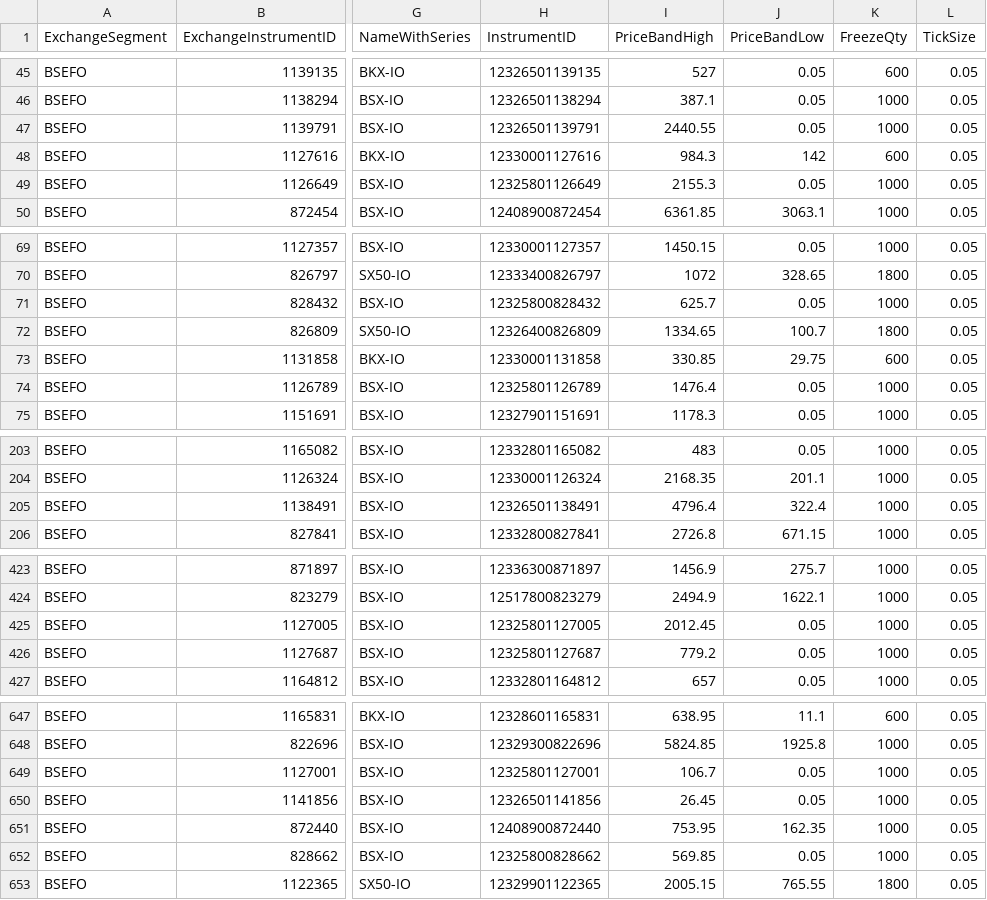
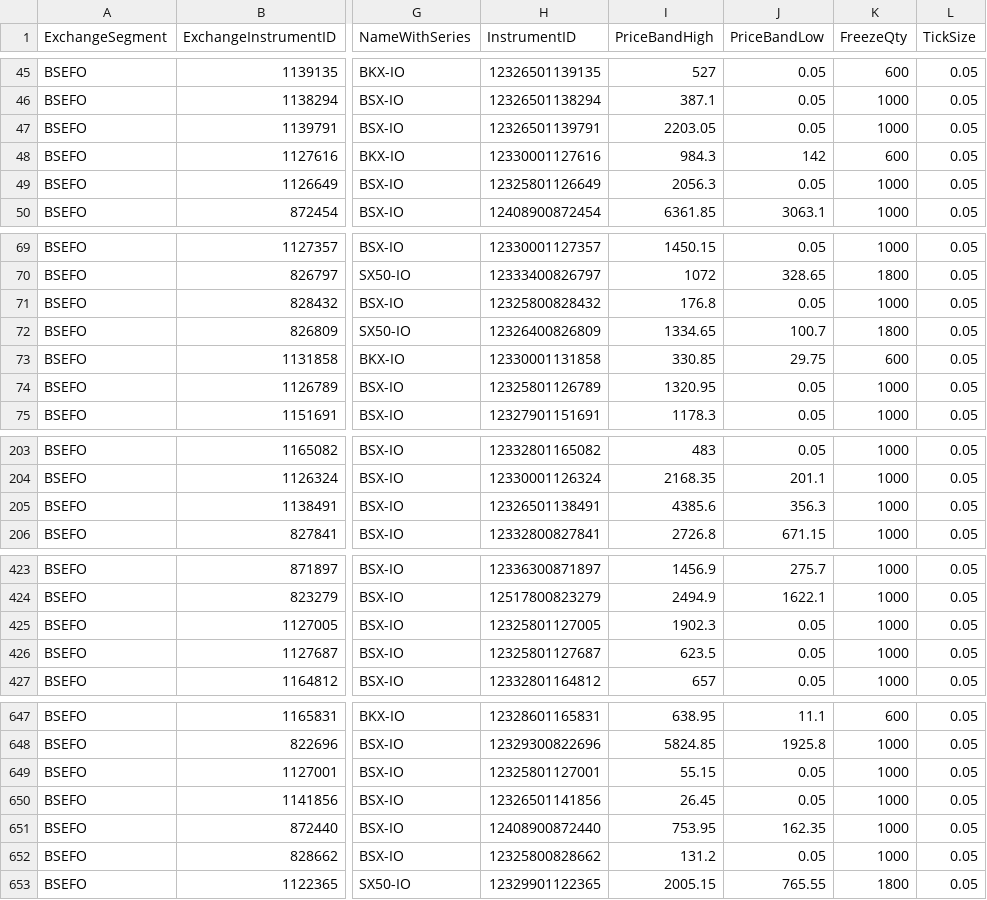
Before and after one commit to TechfaneTechnologies/XTS_MasterInstruments, a CSV file: csv/BSEFO.csv, drawn as a sheet; only a part is shown, gaps mark what is left out; the diff covers the shown part only; the diff names each change by its address in the sheet, - before the commit and + after, or states it on an @@ line.

```diff
--- a/csv/BSEFO.csv
+++ b/csv/BSEFO.csv
-I47 (PriceBandHigh): 2440.55
+I47 (PriceBandHigh): 2203.05
-I49 (PriceBandHigh): 2155.3
+I49 (PriceBandHigh): 2056.3
-I71 (PriceBandHigh): 625.7
+I71 (PriceBandHigh): 176.8
-I74 (PriceBandHigh): 1476.4
+I74 (PriceBandHigh): 1320.95
-I205 (PriceBandHigh): 4796.4
+I205 (PriceBandHigh): 4385.6
-J205 (PriceBandLow): 322.4
+J205 (PriceBandLow): 356.3
-I425 (PriceBandHigh): 2012.45
+I425 (PriceBandHigh): 1902.3
-I426 (PriceBandHigh): 779.2
+I426 (PriceBandHigh): 623.5
-I649 (PriceBandHigh): 106.7
+I649 (PriceBandHigh): 55.15
-I652 (PriceBandHigh): 569.85
+I652 (PriceBandHigh): 131.2
```
Also changed, not shown: 113 edited cells elsewhere in this file, csv/BSECO.csv, csv/MCXFO.csv, 6 other files.
